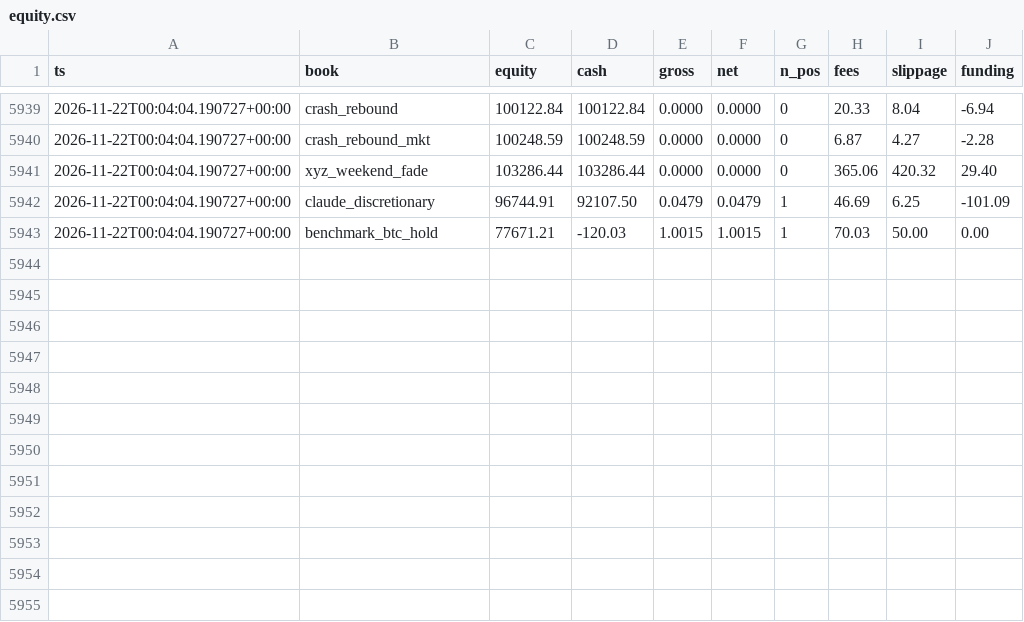
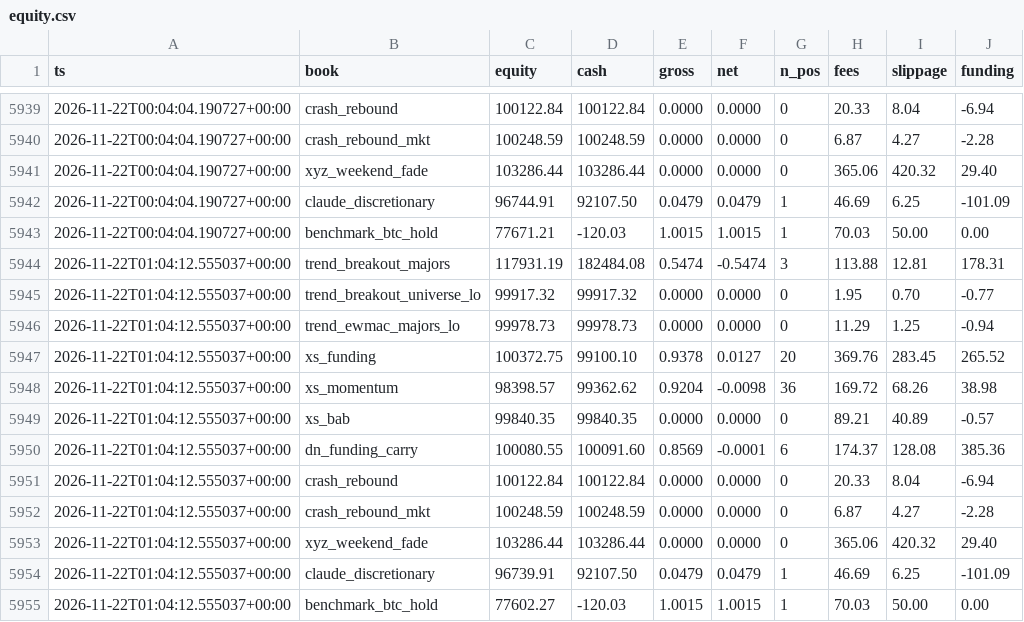
Before and after one commit to moremurariu/Project-Space-Eagle, a CSV file: paper_trading/state/equity.csv, drawn as a sheet; only a part is shown, gaps mark what is left out.

```diff
--- a/paper_trading/state/equity.csv
+++ b/paper_trading/state/equity.csv
@@ -5943 +5943,13 @@ ts,book,equity,cash,gross,net,n_pos,fees,slippage,funding
 2026-11-22T00:04:04.190727+00:00,benchmark_btc_hold,77671.21,-120.03,1.0015,1.0015,1,70.03,50.00,0.00
+2026-11-22T01:04:12.555037+00:00,trend_breakout_majors,117931.19,182484.08,0.5474,-0.5474,3,113.88,12.81,178.31
+2026-11-22T01:04:12.555037+00:00,trend_breakout_universe_lo,99917.32,99917.32,0.0000,0.0000,0,1.95,0.70,-0.77
+2026-11-22T01:04:12.555037+00:00,trend_ewmac_majors_lo,99978.73,99978.73,0.0000,0.0000,0,11.29,1.25,-0.94
+2026-11-22T01:04:12.555037+00:00,xs_funding,100372.75,99100.10,0.9378,0.0127,20,369.76,283.45,265.52
+2026-11-22T01:04:12.555037+00:00,xs_momentum,98398.57,99362.62,0.9204,-0.0098,36,169.72,68.26,38.98
+2026-11-22T01:04:12.555037+00:00,xs_bab,99840.35,99840.35,0.0000,0.0000,0,89.21,40.89,-0.57
+2026-11-22T01:04:12.555037+00:00,dn_funding_carry,100080.55,100091.60,0.8569,-0.0001,6,174.37,128.08,385.36
+2026-11-22T01:04:12.555037+00:00,crash_rebound,100122.84,100122.84,0.0000,0.0000,0,20.33,8.04,-6.94
+2026-11-22T01:04:12.555037+00:00,crash_rebound_mkt,100248.59,100248.59,0.0000,0.0000,0,6.87,4.27,-2.28
+2026-11-22T01:04:12.555037+00:00,xyz_weekend_fade,103286.44,103286.44,0.0000,0.0000,0,365.06,420.32,29.40
+2026-11-22T01:04:12.555037+00:00,claude_discretionary,96739.91,92107.50,0.0479,0.0479,1,46.69,6.25,-101.09
+2026-11-22T01:04:12.555037+00:00,benchmark_btc_hold,77602.27,-120.03,1.0015,1.0015,1,70.03,50.00,0.00
```
Also changed, not shown: paper_trading/state/options/skew_2026-11.csv, 12 other files.
